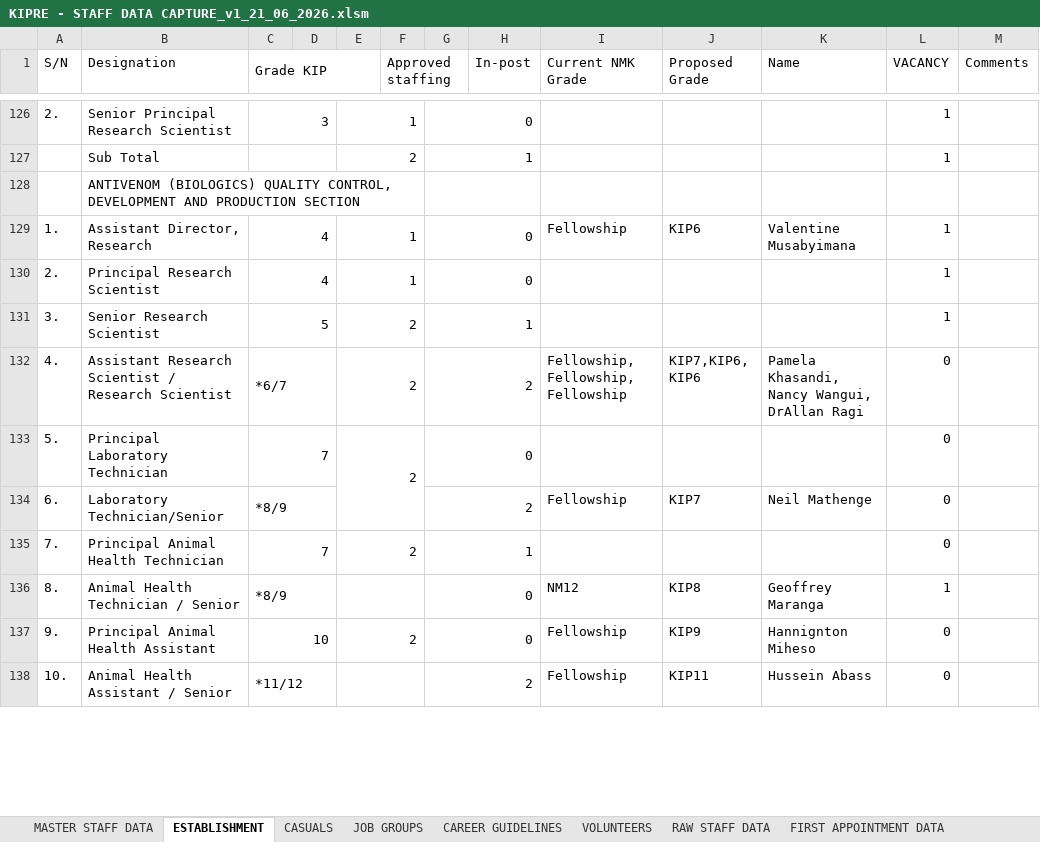
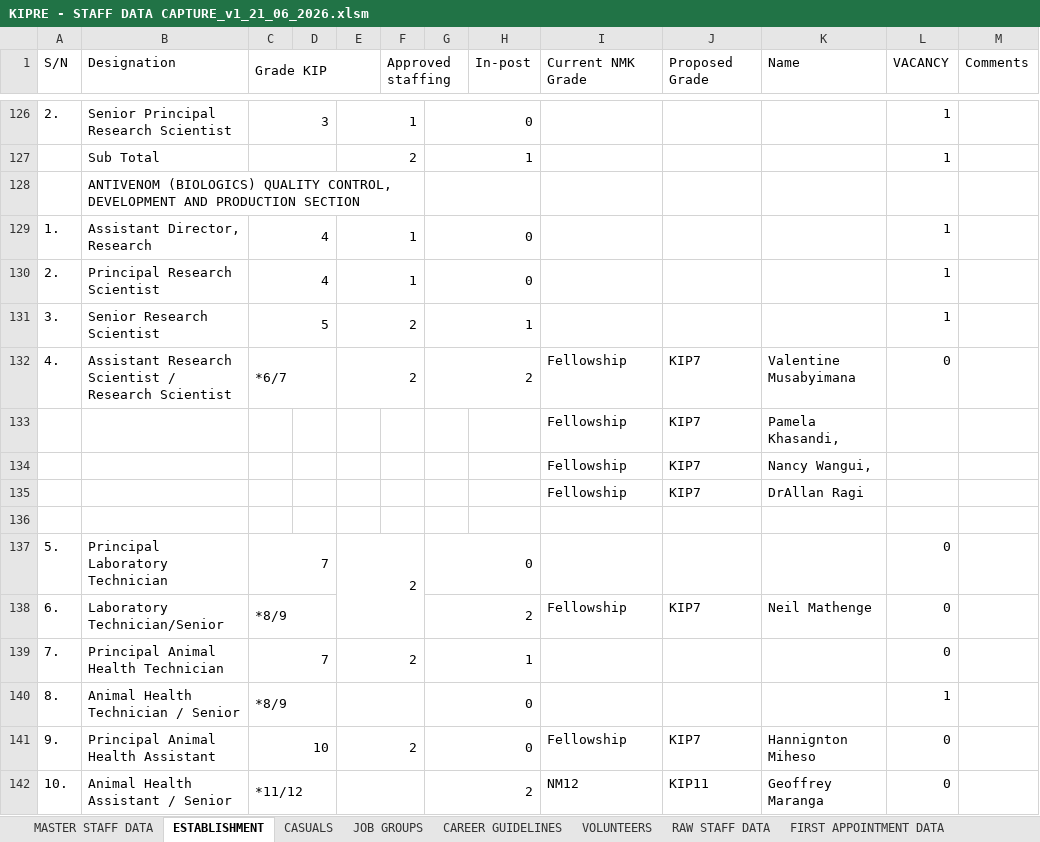
Before and after one commit to MwauraPatrick/DSAS, an Excel workbook: Projects/HR/KIPRE - STAFF DATA CAPTURE_v1_21_06_2026.xlsm, sheet ESTABLISHMENT, drawn as a sheet; only a part is shown, gaps mark what is left out; values as stored, in another font and other column widths than the file's, no cell formats; addresses are those after the commit; the diff covers the shown part only; the diff names each change by its address in the sheet, - before the commit and + after, or states it on an @@ line.

```diff
--- a/Projects/HR/KIPRE - STAFF DATA CAPTURE_v1_21_06_2026.xlsm (sheet ESTABLISHMENT)
+++ b/Projects/HR/KIPRE - STAFF DATA CAPTURE_v1_21_06_2026.xlsm (sheet ESTABLISHMENT)
-I129 (Current NMK Grade): Fellowship
+I129 (Current NMK Grade): (empty)
-J129 (Proposed Grade): KIP6
+J129 (Proposed Grade): (empty)
-K129 (Name): Valentine Musabyimana
+K129 (Name): (empty)
-I132 (Current NMK Grade): Fellowship, Fellowship, Fellowship
+I132 (Current NMK Grade): Fellowship
-J132 (Proposed Grade): KIP7,KIP6, KIP6
+J132 (Proposed Grade): KIP7
-K132 (Name): Pamela Khasandi, Nancy Wangui, DrAllan Ragi
+K132 (Name): Valentine Musabyimana
+row 133:  |  |  |  |  |  |  |  | Fellowship | KIP7 | Pamela Khasandi,
+row 134:  |  |  |  |  |  |  |  | Fellowship | KIP7 | Nancy Wangui,
+row 135:  |  |  |  |  |  |  |  | Fellowship | KIP7 | DrAllan Ragi
+row 136: (empty)
-I140 (Current NMK Grade): NM12
+I140 (Current NMK Grade): (empty)
-J140 (Proposed Grade): KIP8
+J140 (Proposed Grade): (empty)
-K140 (Name): Geoffrey Maranga
+K140 (Name): (empty)
-J141 (Proposed Grade): KIP9
+J141 (Proposed Grade): KIP7
-I142 (Current NMK Grade): Fellowship
+I142 (Current NMK Grade): NM12
-K142 (Name): Hussein Abass
+K142 (Name): Geoffrey Maranga
```
Also changed, not shown: 10 added rows and 16 edited cells elsewhere in this sheet, cell formats, 1 other file.
